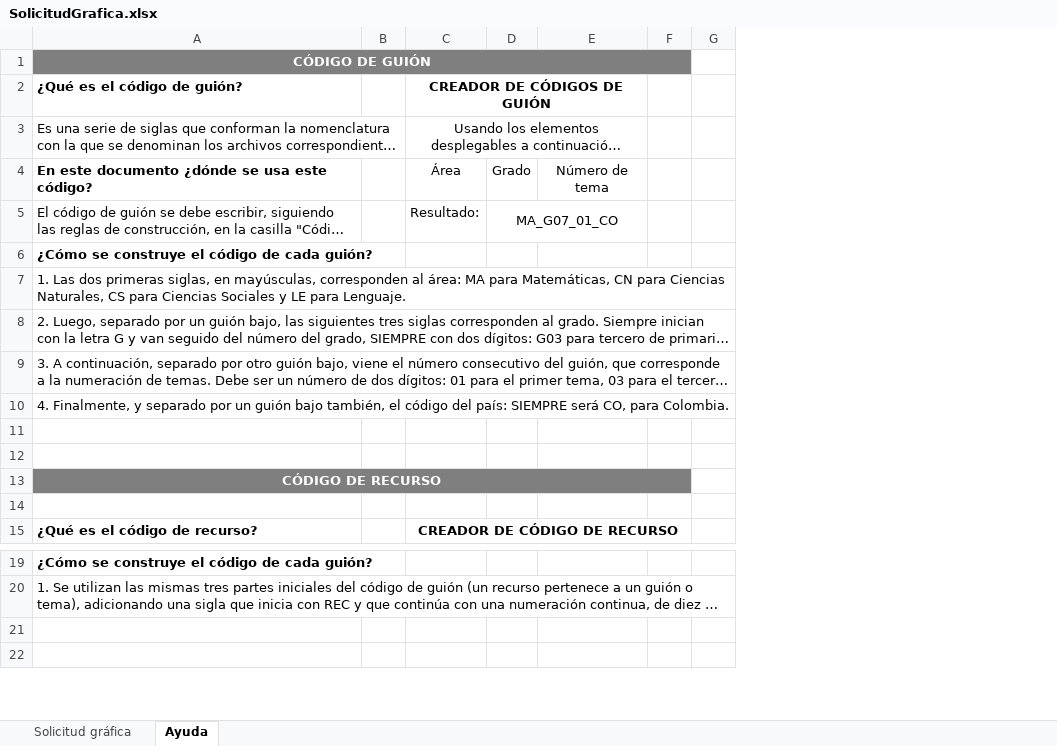
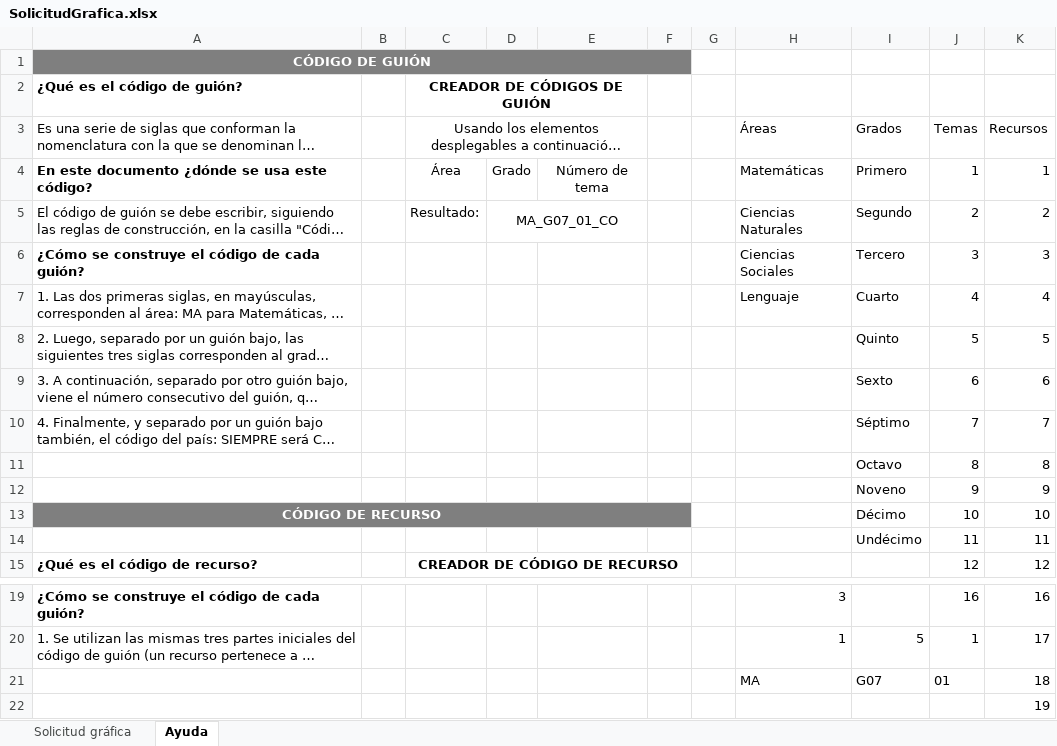
Before and after one commit to niviaromero/RecursosGenerales, an Excel workbook: guiasYformatos/solicitudes/formatos/SolicitudGrafica.xlsx, sheet Ayuda, drawn as a sheet; only a part is shown, gaps mark what is left out; long unchanged cells end in …; values as stored, in another font and other column widths than the file's, no borders; charts and pictures not drawn; the diff names each change by its address in the sheet, - before the commit and + after, or states it on an @@ line.

Commit message:
Ayudas para nomenclatura
Creación de ayudas para crear códigos de guión y recursos,
actualización de formatos de recursos con nomenclatura.

```diff
--- a/guiasYformatos/solicitudes/formatos/SolicitudGrafica.xlsx (sheet Ayuda)
+++ b/guiasYformatos/solicitudes/formatos/SolicitudGrafica.xlsx (sheet Ayuda)
@@ column H unhidden, rows 3-7: Áreas | Matemáticas | Ciencias Naturales | Ciencias Sociales | Lenguaje; rows 19-21: 3 | 1 | MA @@
@@ column I unhidden, rows 3-14: Grados | Primero | Segundo | Tercero | Cuarto | Quinto | Sexto | Séptimo | Octavo | Noveno | Décimo | Undécimo; rows 20-21: 5 | G07 @@
@@ column J unhidden, rows 3-15: Temas | 1 | 2 | 3 | 4 | 5 | 6 | 7 | 8 | 9 | 10 | 11 | 12; rows 19-21: 16 | 1 | 01 @@
@@ column K unhidden, rows 3-15: Recursos | 1 | 2 | 3 | 4 | 5 | 6 | 7 | 8 | 9 | 10 | 11 | 12; rows 19-22: 16 | 17 | 18 | 19 @@
-row 11: (empty)
+row 11:  |  |  |  |  |  |  |  | Octavo | 8 | 8
-row 12: (empty)
+row 12:  |  |  |  |  |  |  |  | Noveno | 9 | 9
-row 14: (empty)
+row 14:  |  |  |  |  |  |  |  | Undécimo | 11 | 11
-row 21: (empty)
+row 21:  |  |  |  |  |  |  | MA | G07 | 01 | 18
```
Also changed, not shown: charts or pictures, 18 other files.
